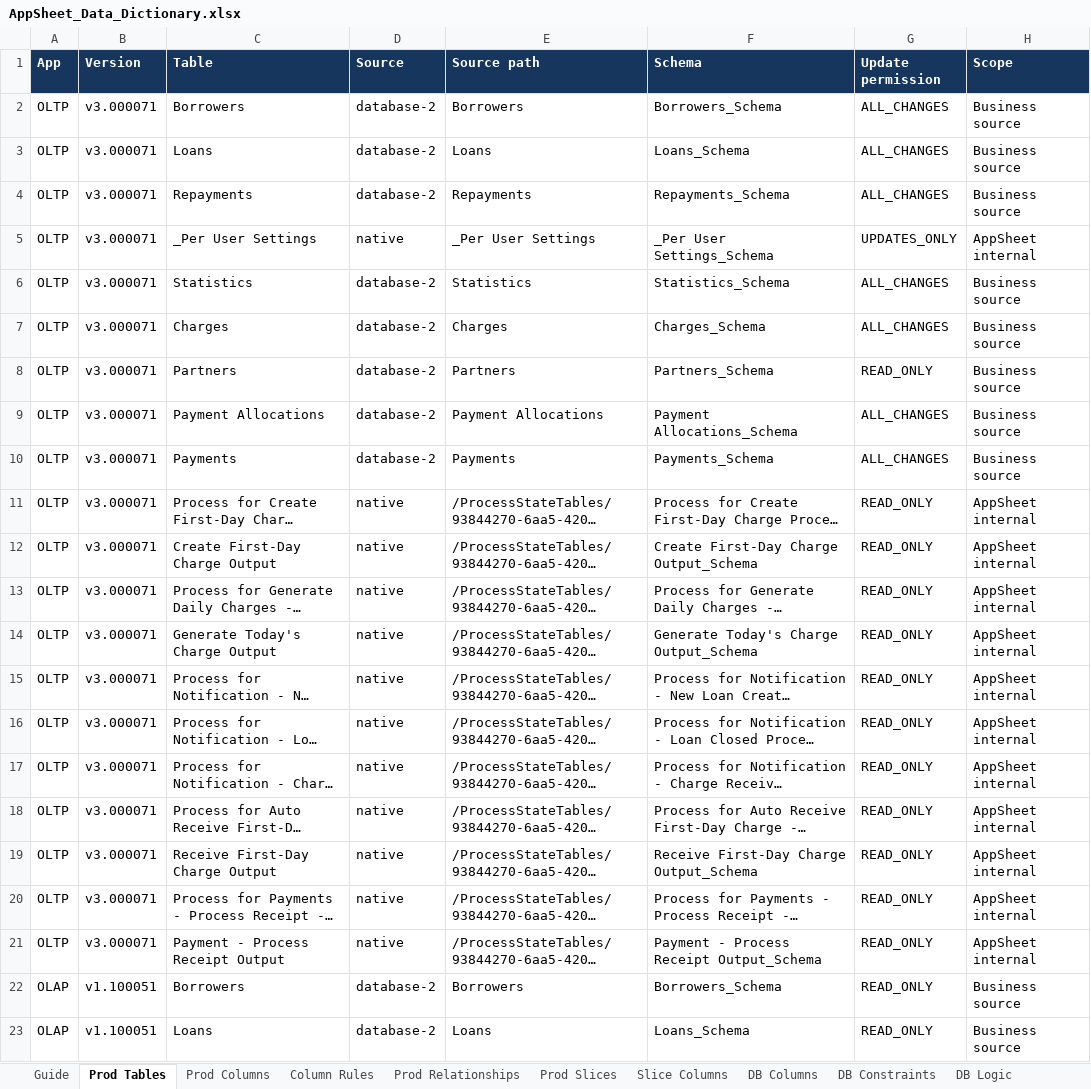
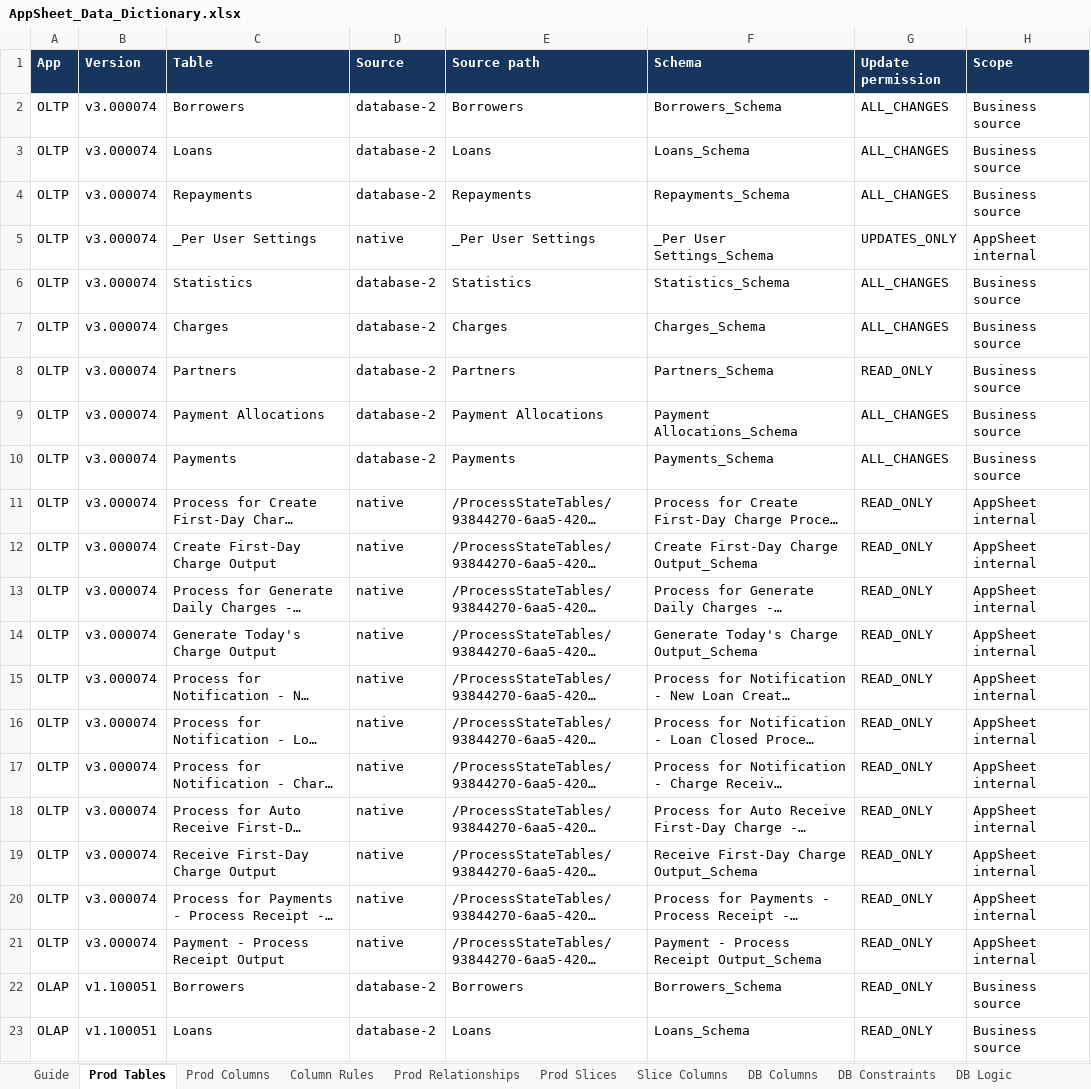
Before and after one commit to welct0407/MW-Credit-App, an Excel workbook: Documents/AppSheet_Data_Dictionary.xlsx, sheet Prod Tables, drawn as a sheet; only a part is shown; long unchanged cells end in …; values as stored, in another font and other column widths than the file's, no borders; the diff names each change by its address in the sheet, - before the commit and + after, or states it on an @@ line.

```diff
--- a/Documents/AppSheet_Data_Dictionary.xlsx (sheet Prod Tables)
+++ b/Documents/AppSheet_Data_Dictionary.xlsx (sheet Prod Tables)
-B2:B21 (Version): v3.000071
+B2:B21 (Version): v3.000074
```
Also changed, not shown: sheet Dev Differences, sheet DB Logic, sheet Guide, 18 other files.
